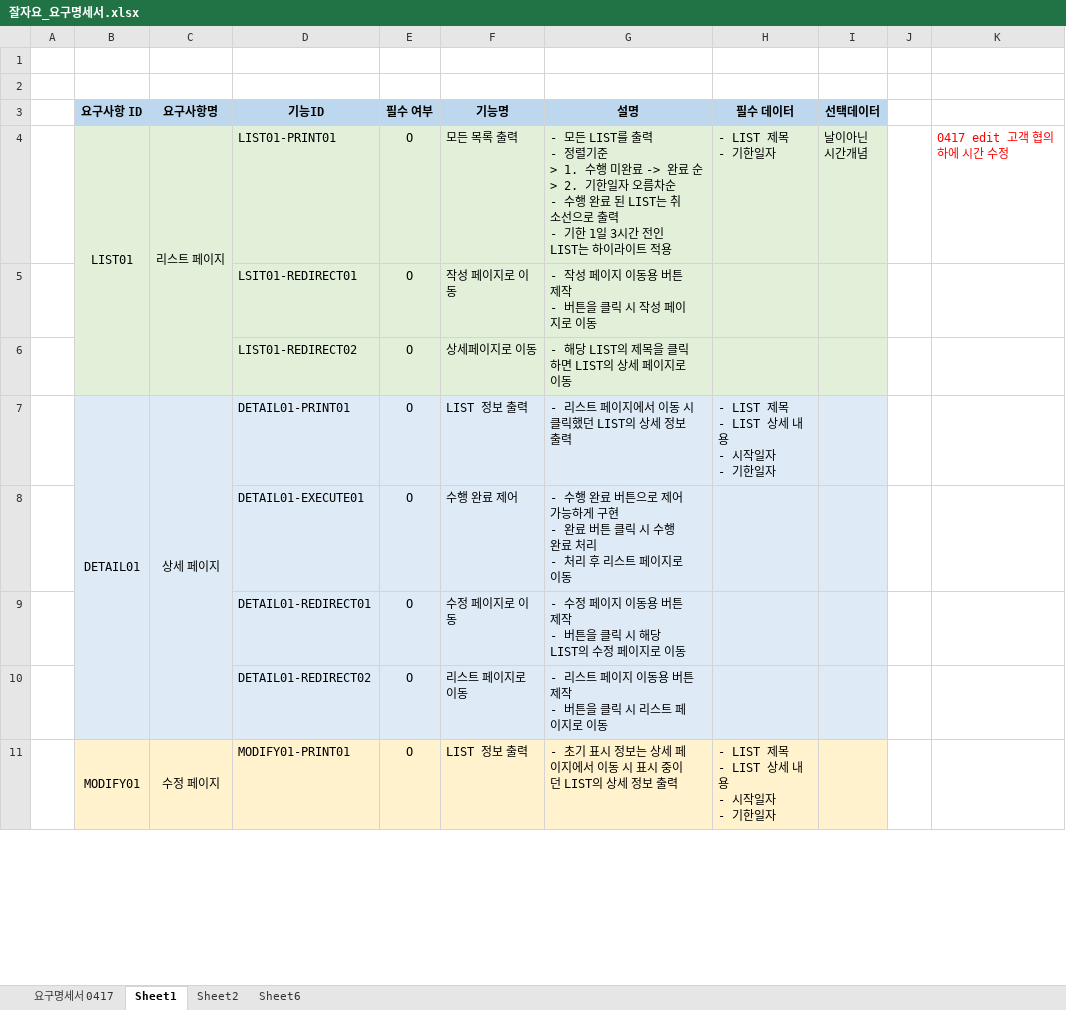
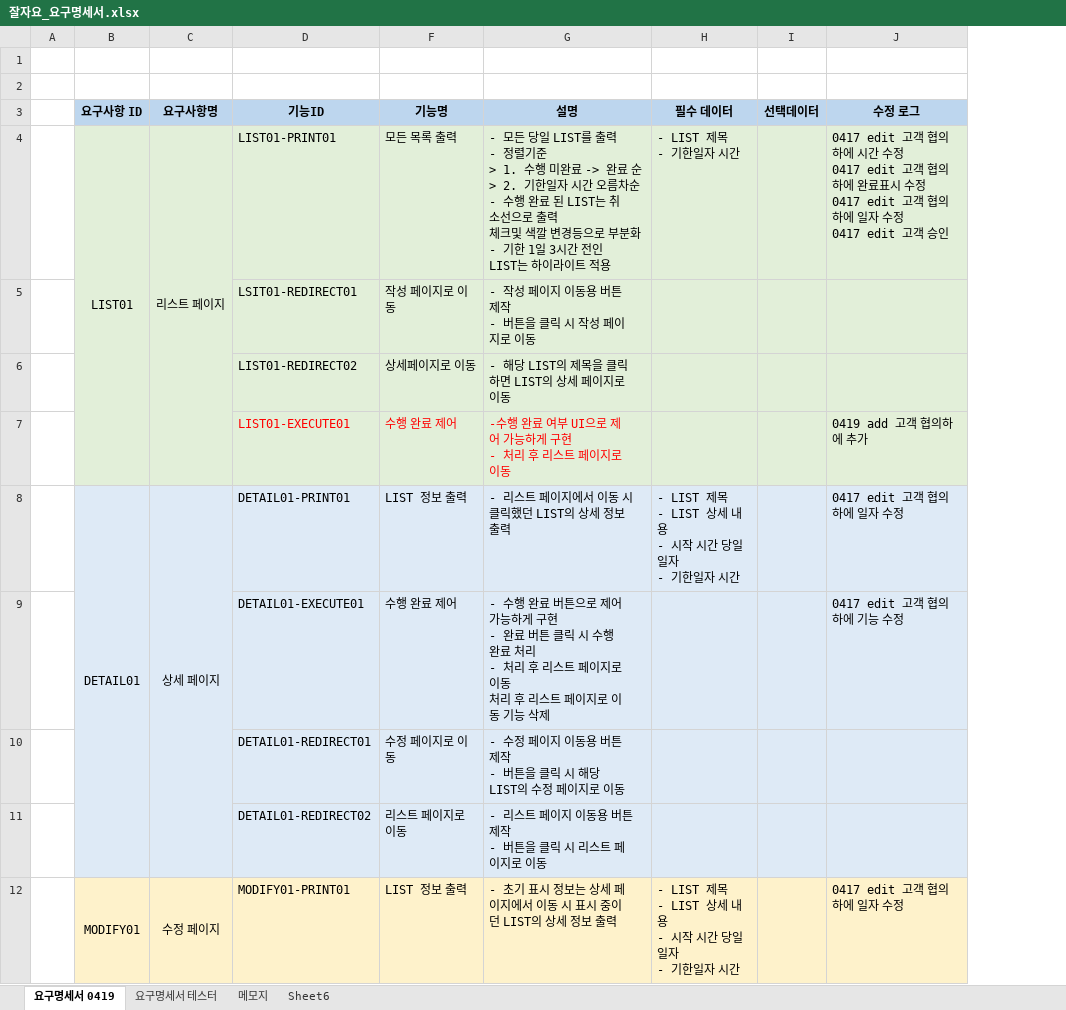
Before and after one commit to PHP-506-7/PHP_1STPJ, an Excel workbook: doc/info/잘자요_요구명세서.xlsx, sheet 요구명세서 0419, drawn as a sheet; only a part is shown; values as stored, in another font and other column widths than the file's, no borders; removed rows and columns are numbered as before the commit, all else as after; ↵ is a line break in a cell; the diff covers the shown part only; the diff names each change by its address in the sheet, - before the commit and + after, or states it on an @@ line.

```diff
--- a/doc/info/잘자요_요구명세서.xlsx (sheet 요구명세서 0419)
+++ b/doc/info/잘자요_요구명세서.xlsx (sheet 요구명세서 0419)
-sheet tab: Sheet1
+sheet tab: 요구명세서 0419
-sheet tab: Sheet2
+sheet tab: 요구명세서 테스터
-sheet tab: 요구명세서 0417
+sheet tab: 메모지
@@ column E (필수 여부) hidden, rows 4-11: all O @@
-column J, empty
-column K, row 4: 0417 edit 고객 협의하에 시간 수정
+column J (수정 로그), row 4: 0417 edit 고객 협의하에 시간 수정 ↵ 0417 edit 고객 협의하에 완료표시 수정 ↵ 0417 edit 고객 협의하에 일자 수정 ↵ 0417 edit 고객 승인; rows 8-12: 0417 edit 고객 협의하에 일자 수정 | 0417 edit 고객 협의하에 기능 수정 |  |  | 0417 edit 고객 협의하에 일자 수정
-G4 (설명): - 모든 LIST를 출력 ↵ - 정렬기준 ↵ > 1. 수행 미완료 -> 완료 순 ↵ > 2. 기한일자 오름차순 ↵ - 수행 완료 된 LIST는 취소선으로 출력 ↵ - 기한…
+G4 (설명): - 모든 당일 LIST를 출력 ↵ - 정렬기준 ↵ > 1. 수행 미완료 -> 완료 순 ↵ > 2. 기한일자 시간 오름차순 ↵ - 수행 완료 된 LIST는 취소선으로 출력 ↵ 체크및 색깔 변경등으로 부분화 ↵ - 기한…
-H4 (필수 데이터): - LIST 제목 ↵ - 기한일자
+H4 (필수 데이터): - LIST 제목 ↵ - 기한일자 시간
-I4 (선택데이터): 날이아닌 ↵ 시간개념
+I4 (선택데이터): (empty)
-B5:C6 fill: #E2F0D9
+B5:C6 fill: none
+row 7:  |  |  | LIST01-EXECUTE01 | 수행 완료 제어 | -수행 완료 여부 UI으로 제어 가능하게 구현 ↵ - 처리 후 리스트 페이지로 이동 |  |  | 0419 add 고객 협의하에 추가
-H8 (필수 데이터): - LIST 제목 ↵ - LIST 상세 내용 ↵ - 시작일자 ↵ - 기한일자
+H8 (필수 데이터): - LIST 제목 ↵ - LIST 상세 내용 ↵ - 시작 시간 당일 일자 ↵ - 기한일자 시간
-B9:C11 fill: #DEEBF7
+B9:C11 fill: none
-G9 (설명): …로 이동
+G9 (설명): …로 이동 ↵ 처리 후 리스트 페이지로 이동 기능 삭제
-H12 (필수 데이터): - LIST 제목 ↵ - LIST 상세 내용 ↵ - 시작일자 ↵ - 기한일자
+H12 (필수 데이터): - LIST 제목 ↵ - LIST 상세 내용 ↵ - 시작 시간 당일 일자 ↵ - 기한일자 시간
```
Also changed, not shown: 2 removed rows, 5 edited cells and cell formats elsewhere in this sheet, sheet 요구명세서 테스터.
